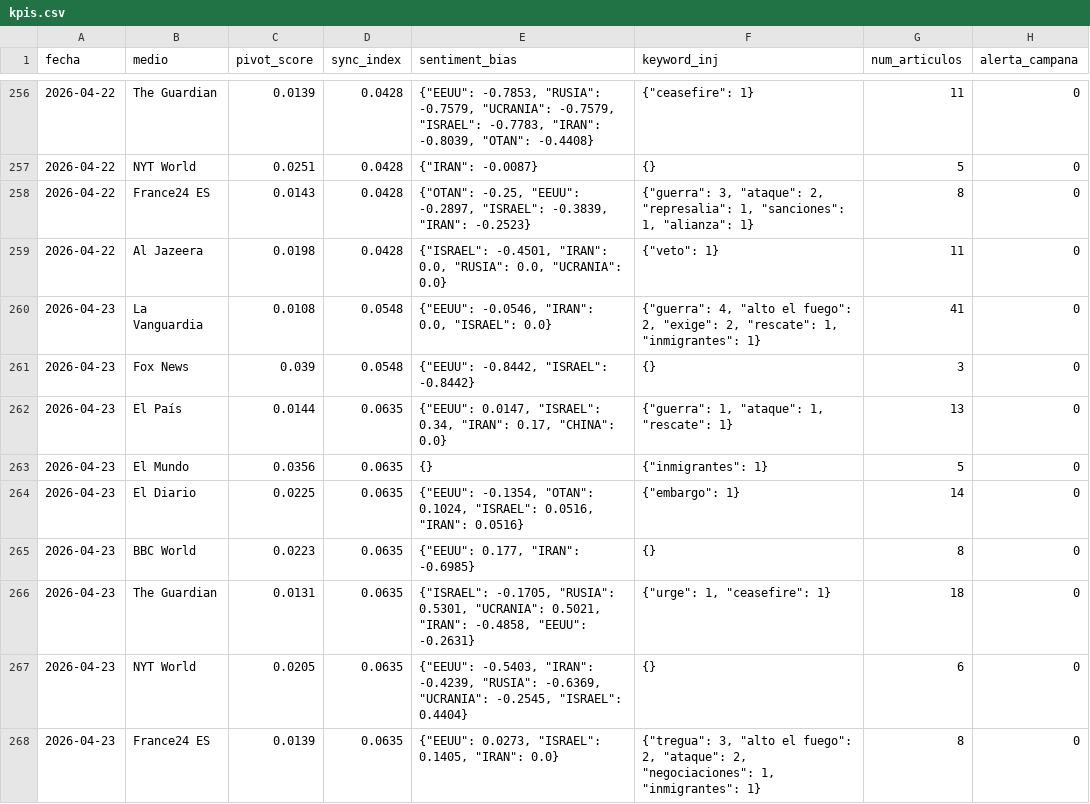
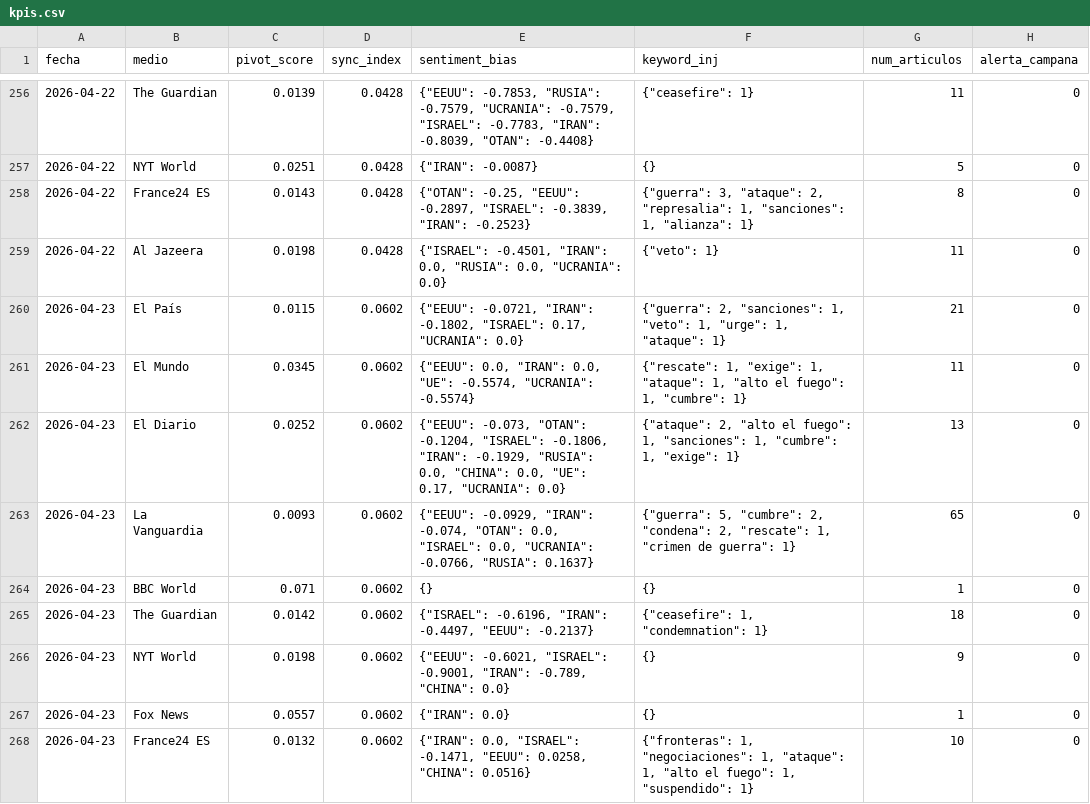
Before and after one commit to mcasrom/SIEG-Mani, a CSV file: data/kpis.csv, drawn as a sheet; only a part is shown, gaps mark what is left out; the diff covers the shown part only.

Commit message:
MANI data 2026-04-23 21:10

```diff
--- a/data/kpis.csv
+++ b/data/kpis.csv
@@ -259,10 +259,10 @@ fecha,medio,pivot_score,sync_index,sentiment_bias,keyword_inj,num_articulos,aler
 2026-04-22,Al Jazeera,0.0198,0.0428,"{""ISRAEL"": -0.4501, ""IRAN"": 0.0, ""RUSIA"": 0.0, ""UCRANIA"": 0.0}","{""veto"": 1}",11,0
-2026-04-23,La Vanguardia,0.0108,0.0548,"{""EEUU"": -0.0546, ""IRAN"": 0.0, ""ISRAEL"": 0.0}","{""guerra"": 4, ""alto el fuego"": 2, ""exige"": 2, ""rescate"": 1, ""inmigrantes"": 1}",41,0
-2026-04-23,Fox News,0.039,0.0548,"{""EEUU"": -0.8442, ""ISRAEL"": -0.8442}",{},3,0
-2026-04-23,El País,0.0144,0.0635,"{""EEUU"": 0.0147, ""ISRAEL"": 0.34, ""IRAN"": 0.17, ""CHINA"": 0.0}","{""guerra"": 1, ""ataque"": 1, ""rescate"": 1}",13,0
-2026-04-23,El Mundo,0.0356,0.0635,{},"{""inmigrantes"": 1}",5,0
-2026-04-23,El Diario,0.0225,0.0635,"{""EEUU"": -0.1354, ""OTAN"": 0.1024, ""ISRAEL"": 0.0516, ""IRAN"": 0.0516}","{""embargo"": 1}",14,0
-2026-04-23,BBC World,0.0223,0.0635,"{""EEUU"": 0.177, ""IRAN"": -0.6985}",{},8,0
-2026-04-23,The Guardian,0.0131,0.0635,"{""ISRAEL"": -0.1705, ""RUSIA"": 0.5301, ""UCRANIA"": 0.5021, ""IRAN"": -0.4858, ""EEUU"": -0.2631}","{""urge"": 1, ""ceasefire"": 1}",18,0
-2026-04-23,NYT World,0.0205,0.0635,"{""EEUU"": -0.5403, ""IRAN"": -0.4239, ""RUSIA"": -0.6369, ""UCRANIA"": -0.2545, ""ISRAEL"": 0.4404}",{},6,0
-2026-04-23,France24 ES,0.0139,0.0635,"{""EEUU"": 0.0273, ""ISRAEL"": 0.1405, ""IRAN"": 0.0}","{""tregua"": 3, ""alto el fuego"": 2, ""ataque"": 2, ""negociaciones"": 1, ""inmigrantes"": 1}",8,0
+2026-04-23,El País,0.0115,0.0602,"{""EEUU"": -0.0721, ""IRAN"": -0.1802, ""ISRAEL"": 0.17, ""UCRANIA"": 0.0}","{""guerra"": 2, ""sanciones"": 1, ""veto"": 1, ""urge"": 1, ""ataque"": 1}",21,0
+2026-04-23,El Mundo,0.0345,0.0602,"{""EEUU"": 0.0, ""IRAN"": 0.0, ""UE"": -0.5574, ""UCRANIA"": -0.5574}","{""rescate"": 1, ""exige"": 1, ""ataque"": 1, ""alto el fuego"": 1, ""cumbre"": 1}",11,0
+2026-04-23,El Diario,0.0252,0.0602,"{""EEUU"": -0.073, ""OTAN"": -0.1204, ""ISRAEL"": -0.1806, ""IRAN"": -0.1929, ""RUSIA"": 0.0, ""CHINA"": 0.0, ""UE"": 0.17, ""UCRANIA"": 0.0}","{""ataque"": 2, ""alto el fuego"": 1, ""sanciones"": 1, ""cumbre"": 1, ""exige"": 1}",13,0
+2026-04-23,La Vanguardia,0.0093,0.0602,"{""EEUU"": -0.0929, ""IRAN"": -0.074, ""OTAN"": 0.0, ""ISRAEL"": 0.0, ""UCRANIA"": -0.0766, ""RUSIA"": 0.1637}","{""guerra"": 5, ""cumbre"": 2, ""condena"": 2, ""rescate"": 1, ""crimen de guerra"": 1}",65,0
+2026-04-23,BBC World,0.071,0.0602,{},{},1,0
+2026-04-23,The Guardian,0.0142,0.0602,"{""ISRAEL"": -0.6196, ""IRAN"": -0.4497, ""EEUU"": -0.2137}","{""ceasefire"": 1, ""condemnation"": 1}",18,0
+2026-04-23,NYT World,0.0198,0.0602,"{""EEUU"": -0.6021, ""ISRAEL"": -0.9001, ""IRAN"": -0.789, ""CHINA"": 0.0}",{},9,0
+2026-04-23,Fox News,0.0557,0.0602,"{""IRAN"": 0.0}",{},1,0
+2026-04-23,France24 ES,0.0132,0.0602,"{""IRAN"": 0.0, ""ISRAEL"": -0.1471, ""EEUU"": 0.0258, ""CHINA"": 0.0516}","{""fronteras"": 1, ""negociaciones"": 1, ""ataque"": 1, ""alto el fuego"": 1, ""suspendido"": 1}",10,0
```
Also changed, not shown: 4 edited cells elsewhere in this file, 2 other files.
